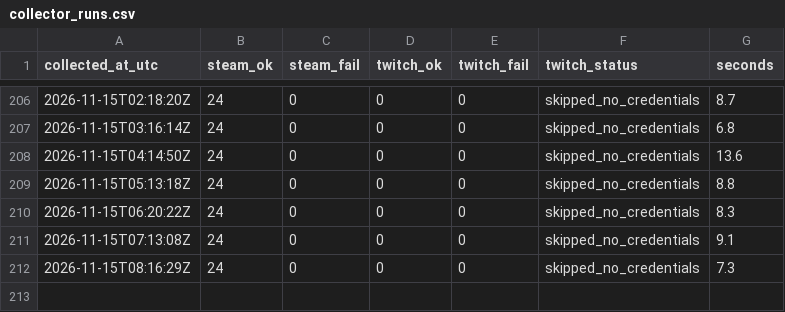
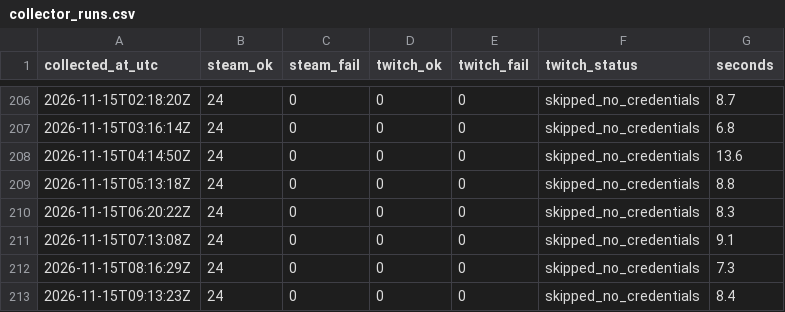
Before and after one commit to destiny-brown/Steam-Analysis, a CSV file: data/live/cloud/collector_runs.csv, drawn as a sheet; only a part is shown, gaps mark what is left out; the diff names each change by its address in the sheet, - before the commit and + after, or states it on an @@ line.

```diff
--- a/data/live/cloud/collector_runs.csv
+++ b/data/live/cloud/collector_runs.csv
+row 213: 2026-11-15T09:13:23Z | 24 | 0 | 0 | 0 | skipped_no_credentials | 8.4
```
Also changed, not shown: data/live/cloud/steam_players.csv.
